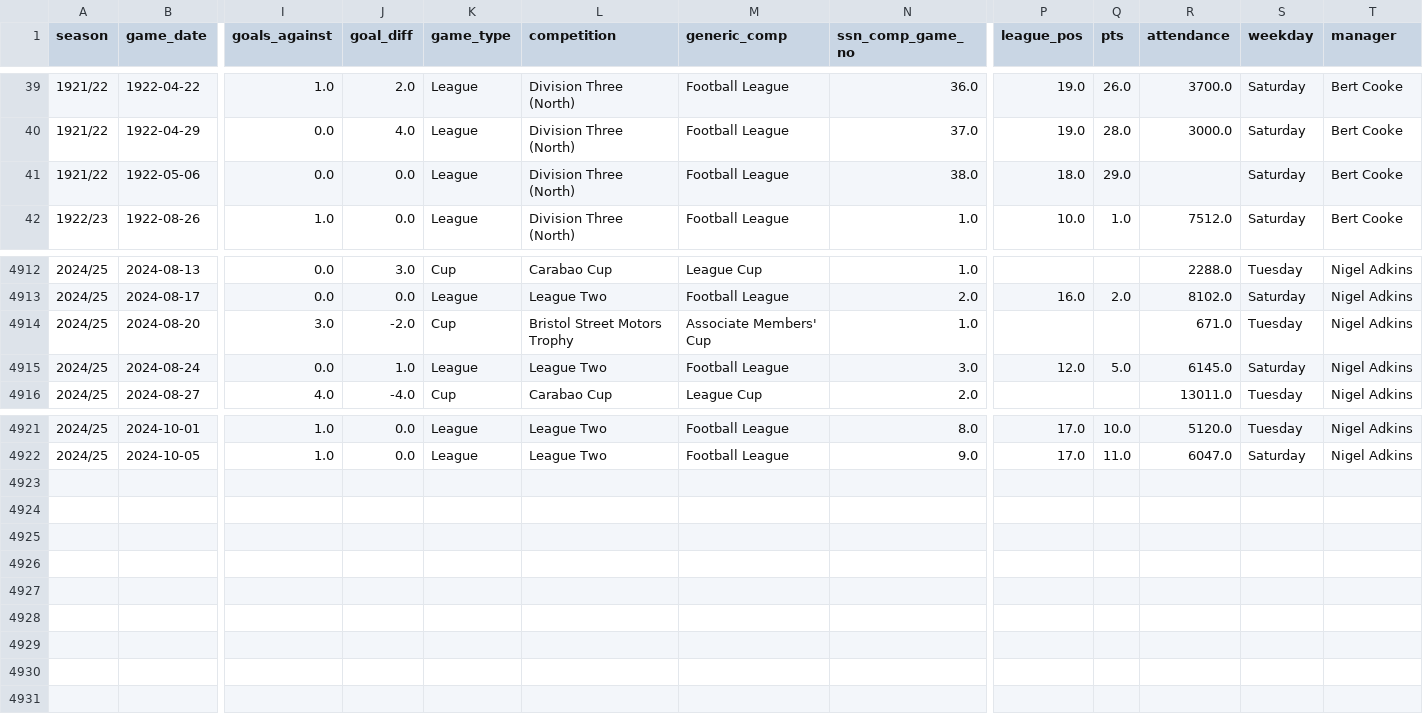
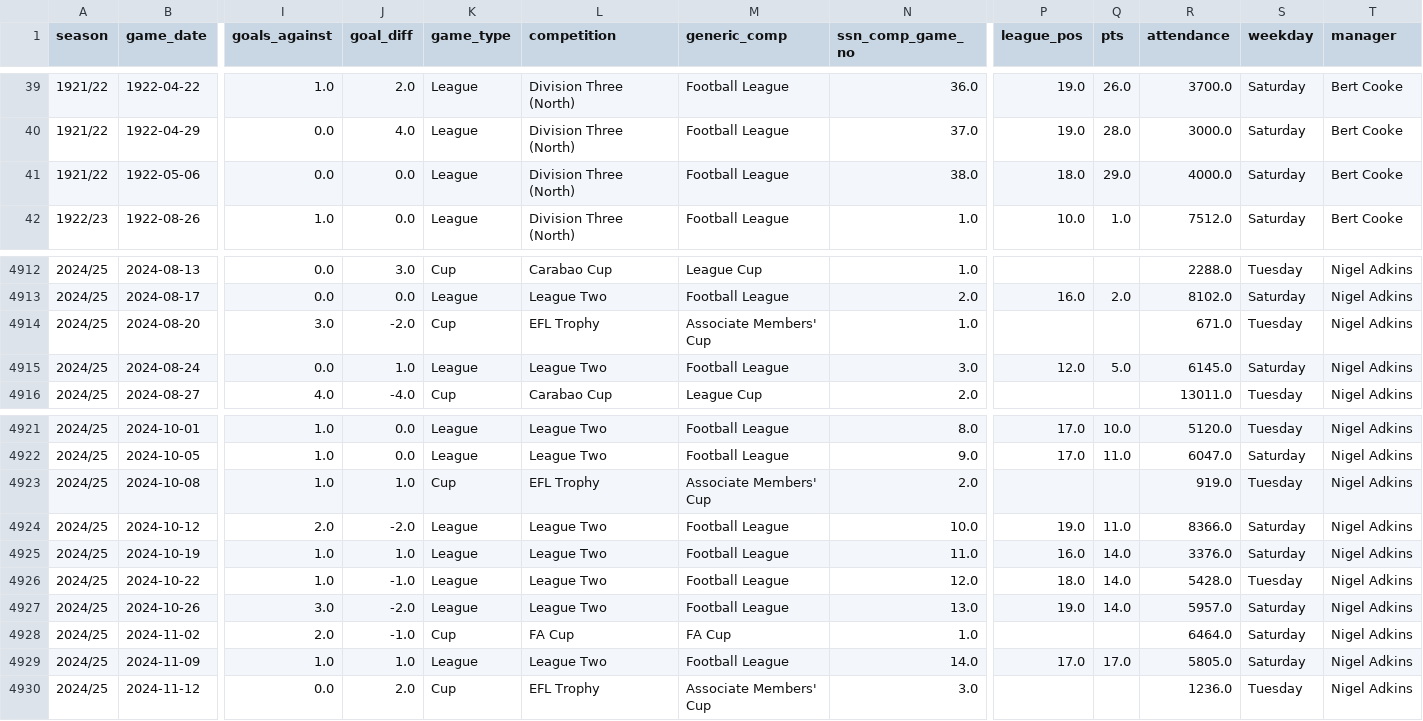
Before and after one commit to petebrown/pre-2023-data-prep, a CSV file: data/results.csv, drawn as a sheet; only a part is shown, gaps mark what is left out; rows hold the shown columns only; the diff names each change by its address in the sheet, - before the commit and + after, or states it on an @@ line.

```diff
--- a/data/results.csv
+++ b/data/results.csv
-R41 (attendance): (empty)
+R41 (attendance): 4000.0
-L4914 (competition): Bristol Street Motors Trophy
+L4914 (competition): EFL Trophy
+row 4923: 2024/25 | 2024-10-08 | 1.0 | 1.0 | Cup | EFL Trophy | Associate Members' Cup | 2.0 |  |  | 919.0 | Tuesday | Nigel Adkins
+row 4924: 2024/25 | 2024-10-12 | 2.0 | -2.0 | League | League Two | Football League | 10.0 | 19.0 | 11.0 | 8366.0 | Saturday | Nigel Adkins
+row 4925: 2024/25 | 2024-10-19 | 1.0 | 1.0 | League | League Two | Football League | 11.0 | 16.0 | 14.0 | 3376.0 | Saturday | Nigel Adkins
+row 4926: 2024/25 | 2024-10-22 | 1.0 | -1.0 | League | League Two | Football League | 12.0 | 18.0 | 14.0 | 5428.0 | Tuesday | Nigel Adkins
+row 4927: 2024/25 | 2024-10-26 | 3.0 | -2.0 | League | League Two | Football League | 13.0 | 19.0 | 14.0 | 5957.0 | Saturday | Nigel Adkins
+row 4928: 2024/25 | 2024-11-02 | 2.0 | -1.0 | Cup | FA Cup | FA Cup | 1.0 |  |  | 6464.0 | Saturday | Nigel Adkins
+row 4929: 2024/25 | 2024-11-09 | 1.0 | 1.0 | League | League Two | Football League | 14.0 | 17.0 | 17.0 | 5805.0 | Saturday | Nigel Adkins
+row 4930: 2024/25 | 2024-11-12 | 0.0 | 2.0 | Cup | EFL Trophy | Associate Members' Cup | 3.0 |  |  | 1236.0 | Tuesday | Nigel Adkins
```
Also changed, not shown: data/goals.csv, data/player_dobs.csv, 4 other files.
